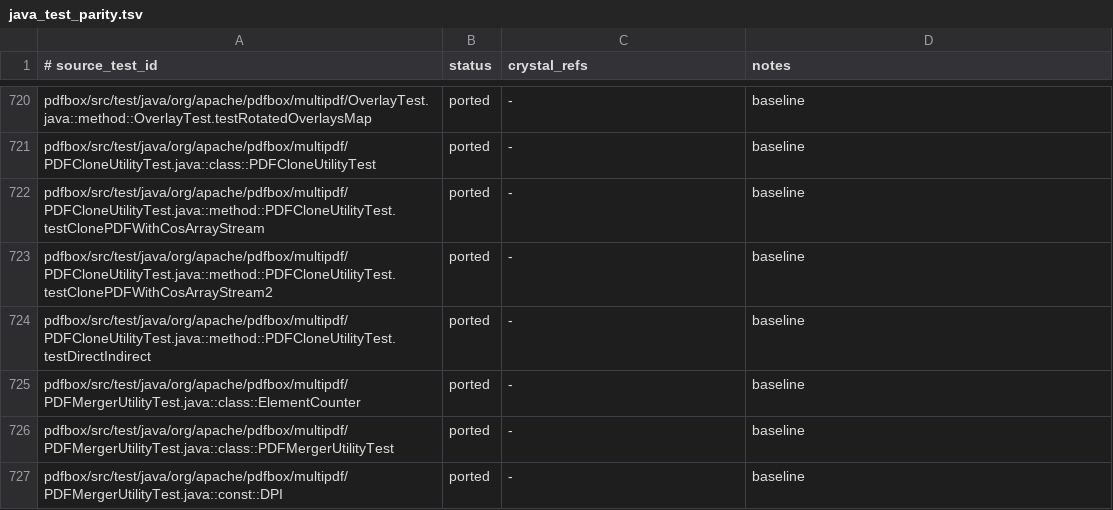
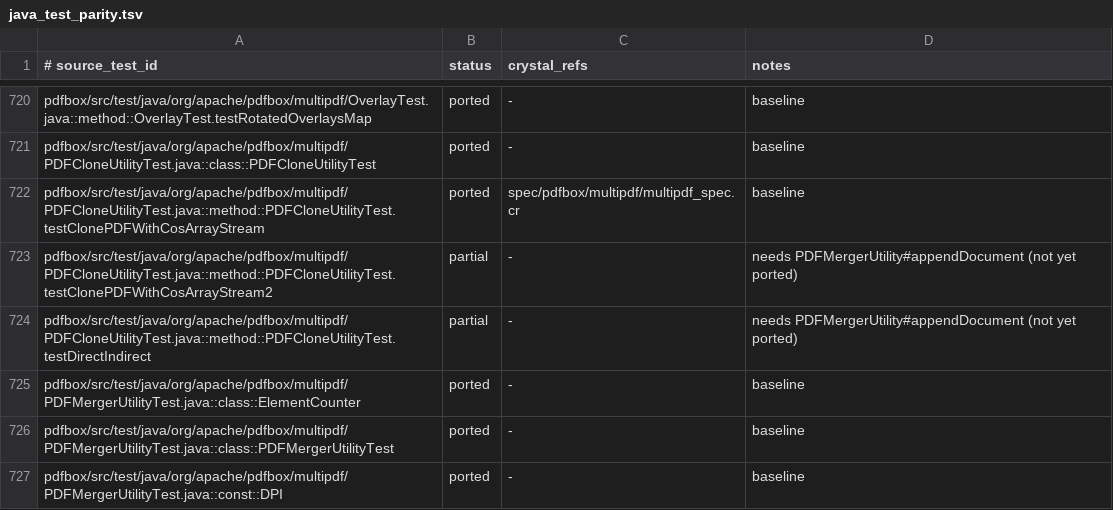
Before and after one commit to dsisnero/pdfbox, a TSV file: plans/inventory/java_test_parity.tsv, drawn as a sheet; only a part is shown, gaps mark what is left out.

Commit message:
Port PDFCloneUtility deep clone
multipdf_spec.cr was a stub of empty `it` blocks (passing vacuously) and
PDFCloneUtility / PDPage#getContentStreams were missing, so the multipdf area
was falsely marked ported.

- PDFCloneUtility: clone_for_new_document (indirect remap via object identity),
  clone_cos_base/array/stream/dictionary, clone_merge/clone_merge_cos_base, and
  self-reference handling; destination accessor.
- PDPage#content_streams (Java getContentStreams; single stream or array).

Tests first (red): replaced the empty PDFCloneUtilityTest#testClonePDFWithCosArrayStream
placeholder in spec/pdfbox/multipdf/multipdf_spec.cr with a real test asserting
the cloned page has two content streams.

The remaining PDFCloneUtilityTest cases (CosArrayStream2, DirectIndirect) need
PDFMergerUtility#appendDocument (still unported) and are marked partial.

Gates: format, ameba (514 files), crystal spec 2246 examples / 0 failures.
Inventory: PDFCloneUtility methods, PDPage.getContentStreams, and the clone test
=> ported.

```diff
--- a/plans/inventory/java_test_parity.tsv
+++ b/plans/inventory/java_test_parity.tsv
@@ -721,5 +721,5 @@ pdfbox/src/test/java/org/apache/pdfbox/multipdf/OverlayTest.java::method::Overla
 pdfbox/src/test/java/org/apache/pdfbox/multipdf/PDFCloneUtilityTest.java::class::PDFCloneUtilityTest	ported	-	baseline
-pdfbox/src/test/java/org/apache/pdfbox/multipdf/PDFCloneUtilityTest.java::method::PDFCloneUtilityTest.testClonePDFWithCosArrayStream	ported	-	baseline
-pdfbox/src/test/java/org/apache/pdfbox/multipdf/PDFCloneUtilityTest.java::method::PDFCloneUtilityTest.testClonePDFWithCosArrayStream2	ported	-	baseline
-pdfbox/src/test/java/org/apache/pdfbox/multipdf/PDFCloneUtilityTest.java::method::PDFCloneUtilityTest.testDirectIndirect	ported	-	baseline
+pdfbox/src/test/java/org/apache/pdfbox/multipdf/PDFCloneUtilityTest.java::method::PDFCloneUtilityTest.testClonePDFWithCosArrayStream	ported	spec/pdfbox/multipdf/multipdf_spec.cr	baseline
+pdfbox/src/test/java/org/apache/pdfbox/multipdf/PDFCloneUtilityTest.java::method::PDFCloneUtilityTest.testClonePDFWithCosArrayStream2	partial	-	needs PDFMergerUtility#appendDocument (not yet ported)
+pdfbox/src/test/java/org/apache/pdfbox/multipdf/PDFCloneUtilityTest.java::method::PDFCloneUtilityTest.testDirectIndirect	partial	-	needs PDFMergerUtility#appendDocument (not yet ported)
 pdfbox/src/test/java/org/apache/pdfbox/multipdf/PDFMergerUtilityTest.java::class::ElementCounter	ported	-	baseline
```
Also changed, not shown: 7 other files.
